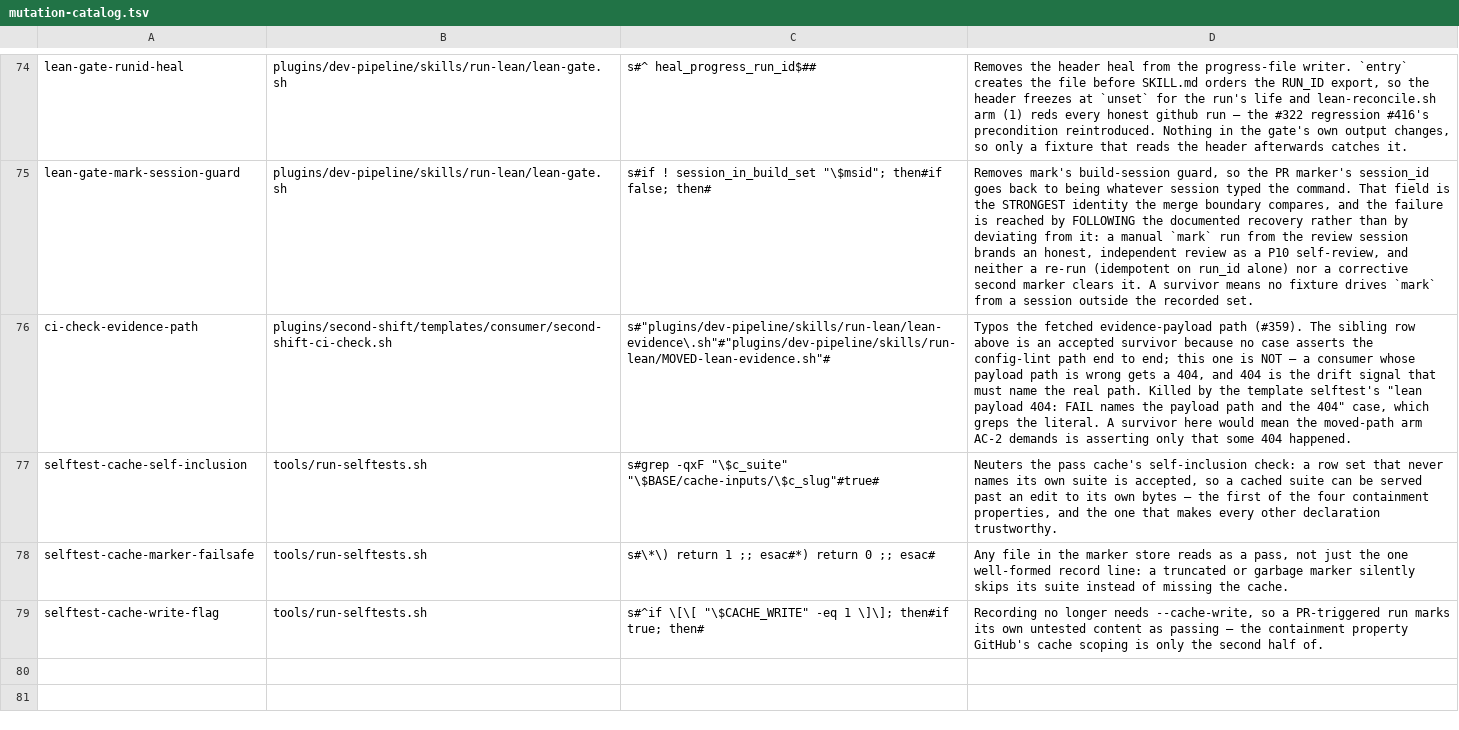
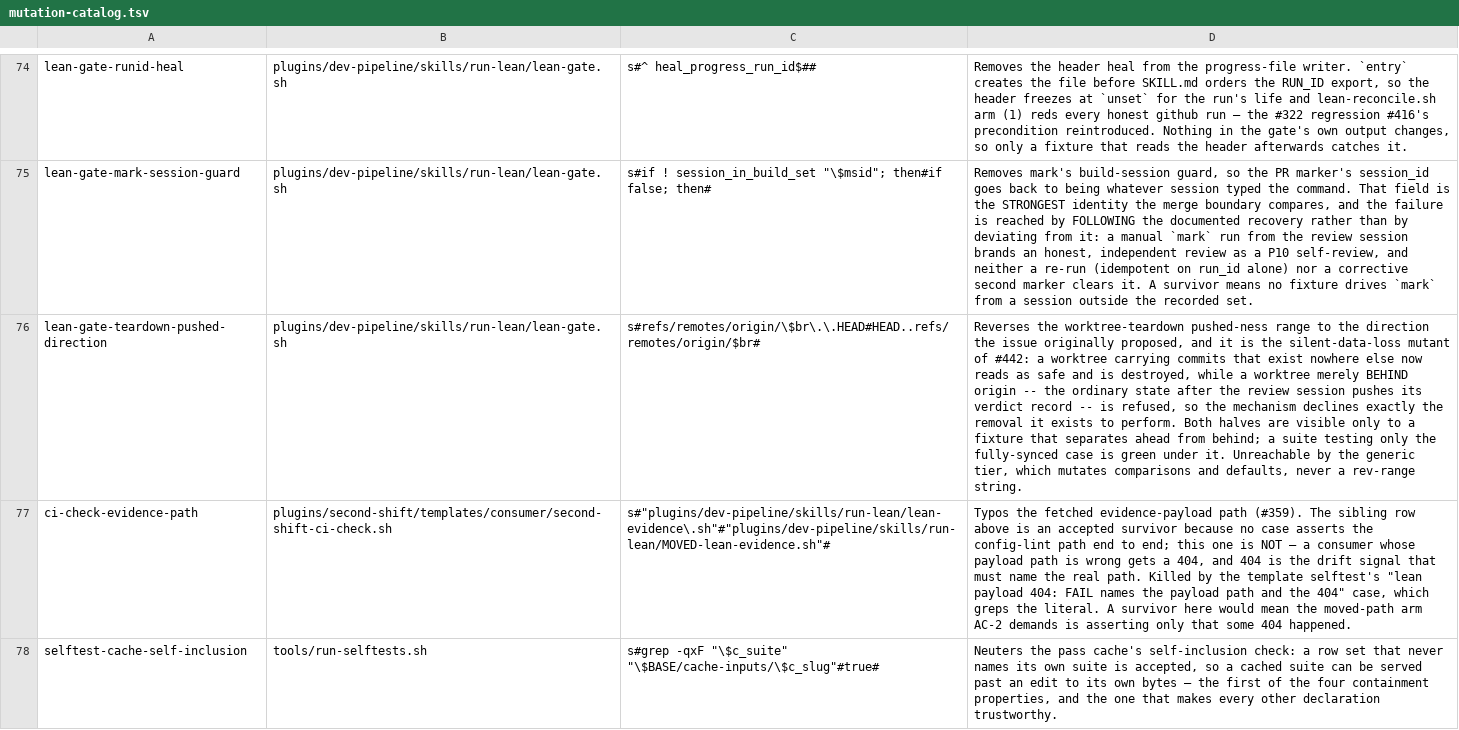
Before and after one commit to manoldonev/second-shift, a TSV file: tools/mutation-catalog.tsv, drawn as a sheet; only a part is shown, gaps mark what is left out; the shorter side is filled out with more unchanged rows; the diff names each change by its address in the sheet, - before the commit and + after, or states it on an @@ line.

```diff
--- a/tools/mutation-catalog.tsv
+++ b/tools/mutation-catalog.tsv
+row 76: lean-gate-teardown-pushed-direction | plugins/dev-pipeline/skills/run-lean/lean-gate.sh | s#refs/remotes/origin/\$br\.\.HEAD#HEAD..refs/remotes/origin/$br# | Reverses the worktree-teardown pushed-ness range to the direction the issue originally proposed, and it is the silent-data-loss mutant of #442: a worktree carrying commits that exist nowhere else now reads as safe and is destroyed, while a worktree merely BEHIND origin -- the ordinary state after the review session pushes its verdict record -- is refused, so the mechanism declines exactly the removal it exists to perform. Both halves are visible only to a fixture that separates ahead from behind; a suite testing only the fully-synced case is green under it. Unreachable by the generic tier, which mutates comparisons and defaults, never a rev-range string.
```
